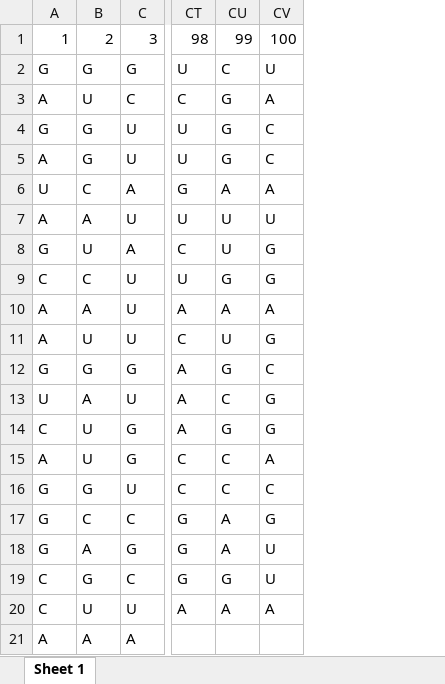
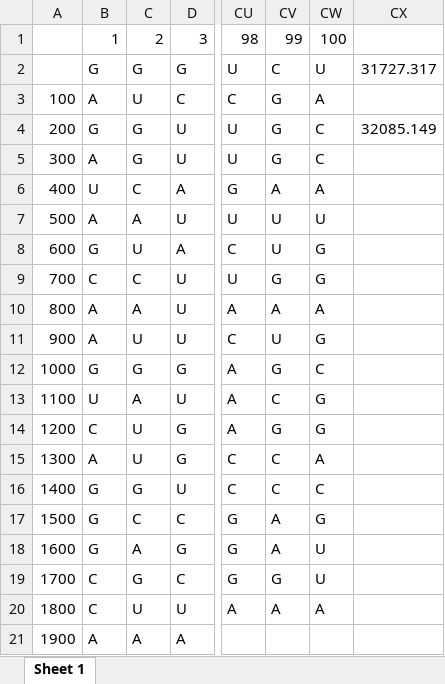
Before and after one commit to Tianchen-He/mRNA_sequencing, an Excel workbook: sequence_chunked_100_per_row.xlsx, sheet Sheet 1, drawn as a sheet; only a part is shown, gaps mark what is left out; values as stored, in another font and other column widths than the file's, no cell formats; the diff names each change by its address in the sheet, - before the commit and + after, or states it on an @@ line.

```diff
--- a/sequence_chunked_100_per_row.xlsx (sheet Sheet 1)
+++ b/sequence_chunked_100_per_row.xlsx (sheet Sheet 1)
+column A, rows 3-21: 100 | 200 | 300 | 400 | 500 | 600 | 700 | 800 | 900 | 1000 | 1100 | 1200 | 1300 | 1400 | 1500 | 1600 | 1700 | 1800 | 1900
+column CX, rows 2-4: 31727.317 |  | 32085.149
```
Also changed, not shown: cell formats, 3 other files.
